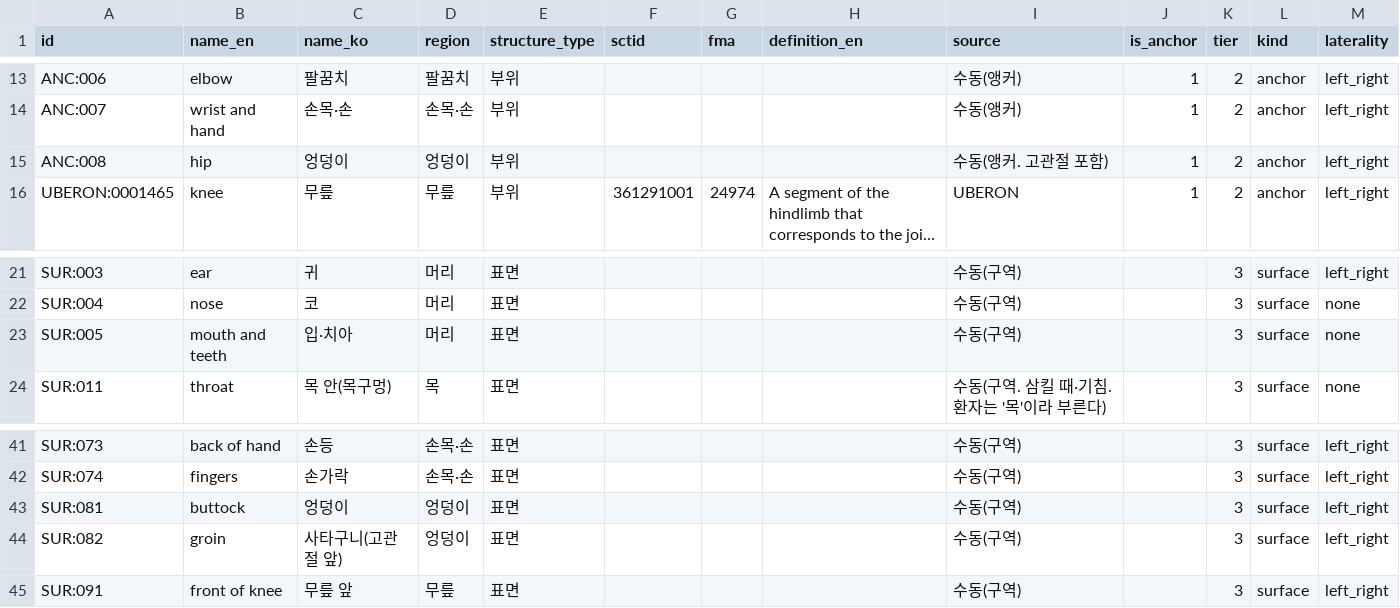
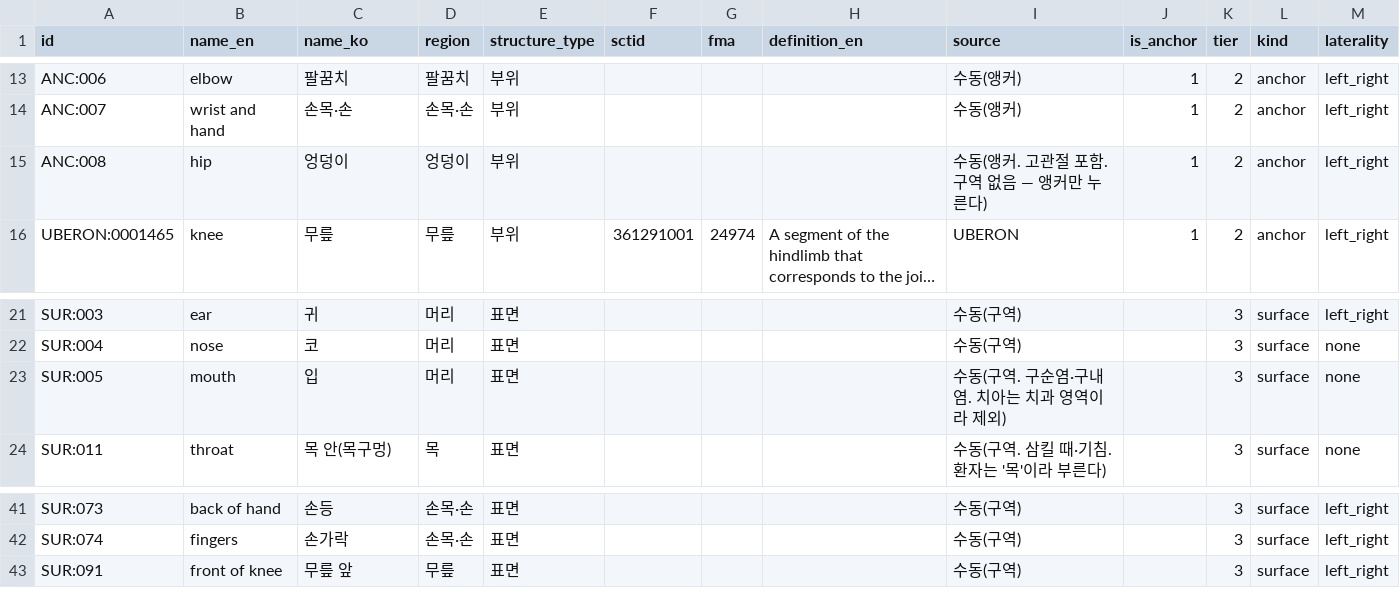
Before and after one commit to Medical-Mate/AI, a CSV file: data/ontology/nodes.csv, drawn as a sheet; only a part is shown, gaps mark what is left out; long unchanged cells end in …; the diff names each change by its address in the sheet, - before the commit and + after, or states it on an @@ line.

```diff
--- a/data/ontology/nodes.csv
+++ b/data/ontology/nodes.csv
-I15 (source): 수동(앵커. 고관절 포함)
+I15 (source): 수동(앵커. 고관절 포함. 구역 없음 — 앵커만 누른다)
-B23 (name_en): mouth and teeth
+B23 (name_en): mouth
-C23 (name_ko): 입·치아
+C23 (name_ko): 입
-I23 (source): 수동(구역)
+I23 (source): 수동(구역. 구순염·구내염. 치아는 치과 영역이라 제외)
-row 43: SUR:081 | buttock | 엉덩이 | 엉덩이 | 표면 |  |  |  | 수동(구역) |  | 3 | surface | left_right
-row 44: SUR:082 | groin | 사타구니(고관절 앞) | 엉덩이 | 표면 |  |  |  | 수동(구역) |  | 3 | surface | left_right
```
Also changed, not shown: data/ontology/edges.csv, data/ontology/manual/edges.csv, 3 other files.
